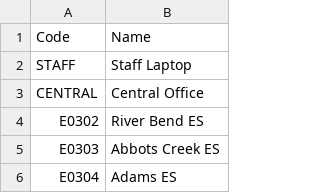
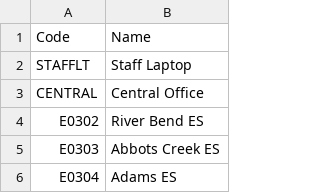
Before and after one commit to dgoldstein-wcpss/osd, a CSV file: SchoolList.csv, drawn as a sheet; only a part is shown.

Commit message:
Update SchoolList.csv

```diff
--- a/SchoolList.csv
+++ b/SchoolList.csv
@@ -1,3 +1,3 @@
 "Code","Name"
-"STAFF","Staff Laptop"
+"STAFFLT","Staff Laptop"
 "CENTRAL","Central Office"
```
